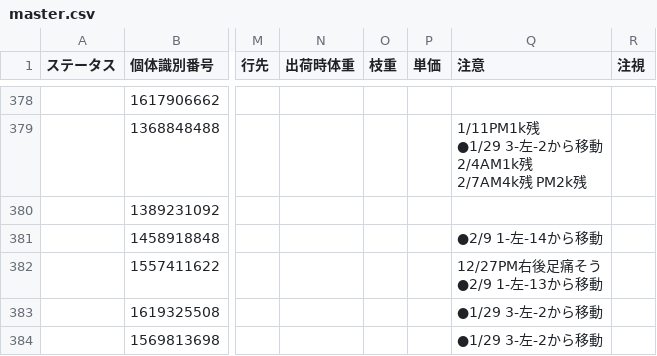
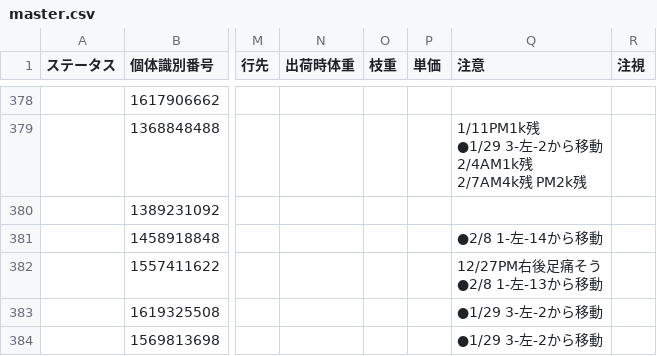
Before and after one commit to farmtp/cow-ear-tag-app, a CSV file: master.csv, drawn as a sheet; only a part is shown, gaps mark what is left out; ↵ is a line break in a cell; the diff covers the shown part only; the diff names each change by its address in the sheet, - before the commit and + after, or states it on an @@ line.

```diff
--- a/master.csv
+++ b/master.csv
-Q381 (注意): ●2/9 1-左-14から移動
+Q381 (注意): ●2/8 1-左-14から移動
-Q382 (注意): 12/27PM右後足痛そう ↵ ●2/9 1-左-13から移動
+Q382 (注意): 12/27PM右後足痛そう ↵ ●2/8 1-左-13から移動
```
Also changed, not shown: 32 edited cells elsewhere in this file.
